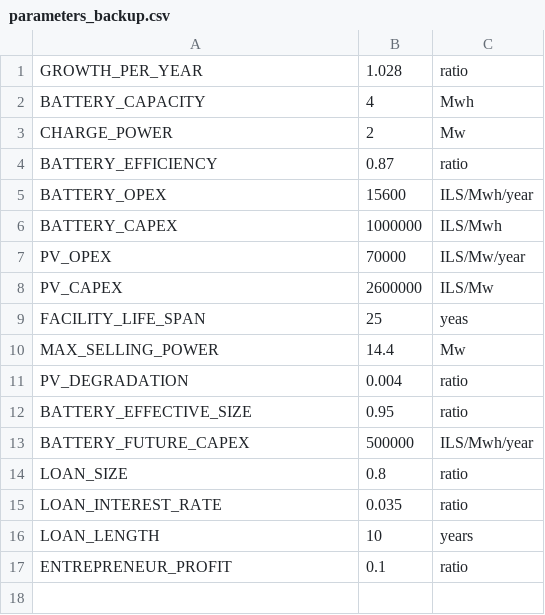
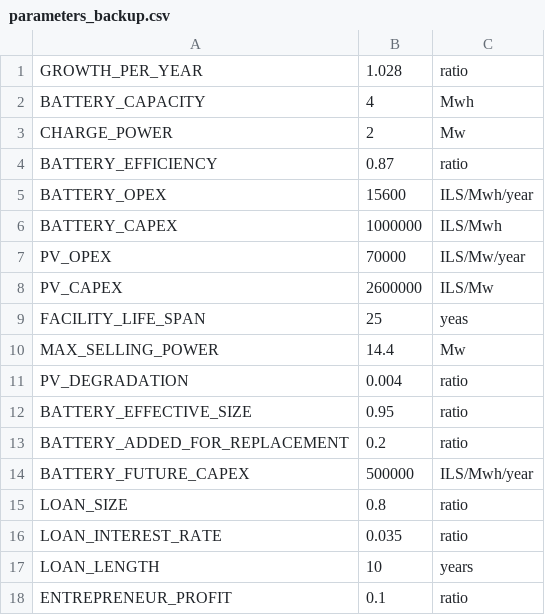
Before and after one commit to RazasSapir/ThousandSuns, a CSV file: hourly_simulation/parameters_backup.csv, drawn as a sheet; the diff names each change by its address in the sheet, - before the commit and + after, or states it on an @@ line.

```diff
--- a/hourly_simulation/parameters_backup.csv
+++ b/hourly_simulation/parameters_backup.csv
+row 13: BATTERY_ADDED_FOR_REPLACEMENT | 0.2 | ratio
```
Also changed, not shown: data/electricity_cost.csv, data/electricity_cost_binary.csv, 7 other files.
